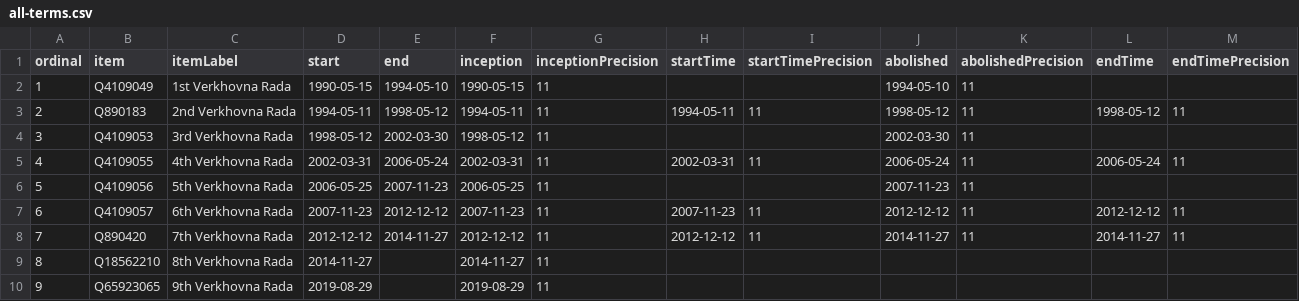
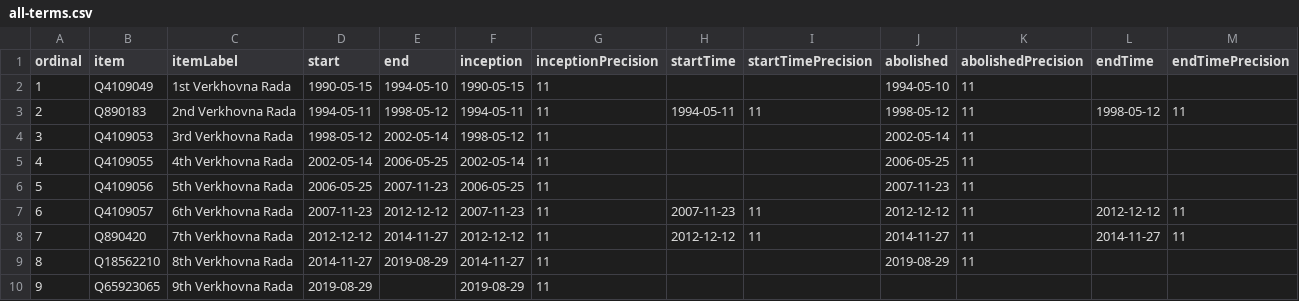
Before and after one commit to every-politician-scrapers/ukraine-cabinet, a CSV file: wikidata/results/all-terms.csv, drawn as a sheet; only a part is shown; the diff names each change by its address in the sheet, - before the commit and + after, or states it on an @@ line.

Commit message:
Run SPARQL queries

```diff
--- a/wikidata/results/all-terms.csv
+++ b/wikidata/results/all-terms.csv
-E4 (end): 2002-03-30
+E4 (end): 2002-05-14
-J4 (abolished): 2002-03-30
+J4 (abolished): 2002-05-14
-D5 (start): 2002-03-31
+D5 (start): 2002-05-14
-E5 (end): 2006-05-24
+E5 (end): 2006-05-25
-F5 (inception): 2002-03-31
+F5 (inception): 2002-05-14
-H5 (startTime): 2002-03-31
+H5 (startTime): (empty)
-I5 (startTimePrecision): 11
+I5 (startTimePrecision): (empty)
-J5 (abolished): 2006-05-24
+J5 (abolished): 2006-05-25
-L5 (endTime): 2006-05-24
+L5 (endTime): (empty)
-M5 (endTimePrecision): 11
+M5 (endTimePrecision): (empty)
-E9 (end): (empty)
+E9 (end): 2019-08-29
-J9 (abolished): (empty)
+J9 (abolished): 2019-08-29
-K9 (abolishedPrecision): (empty)
+K9 (abolishedPrecision): 11
```
